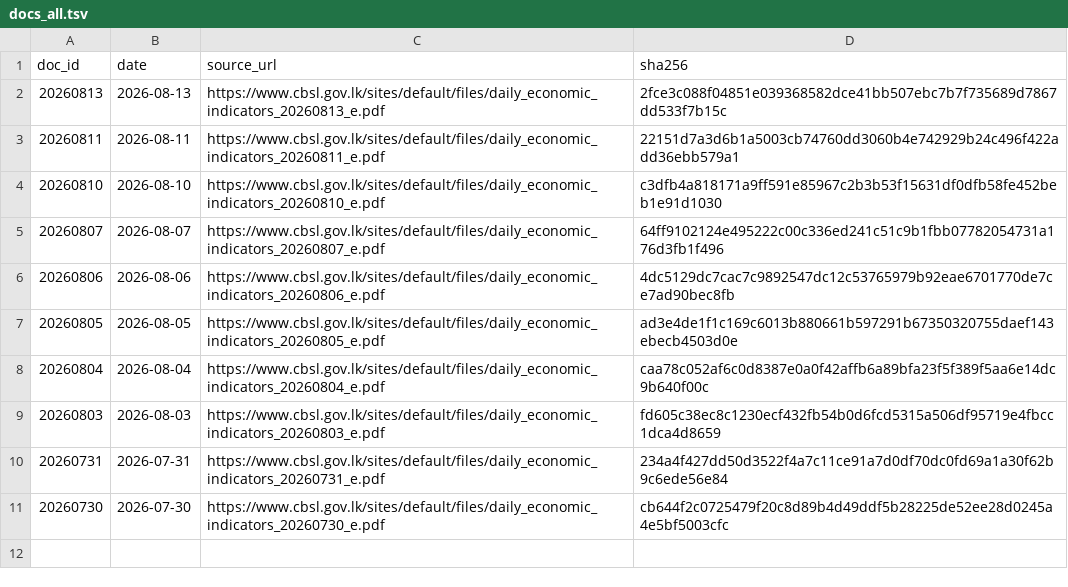
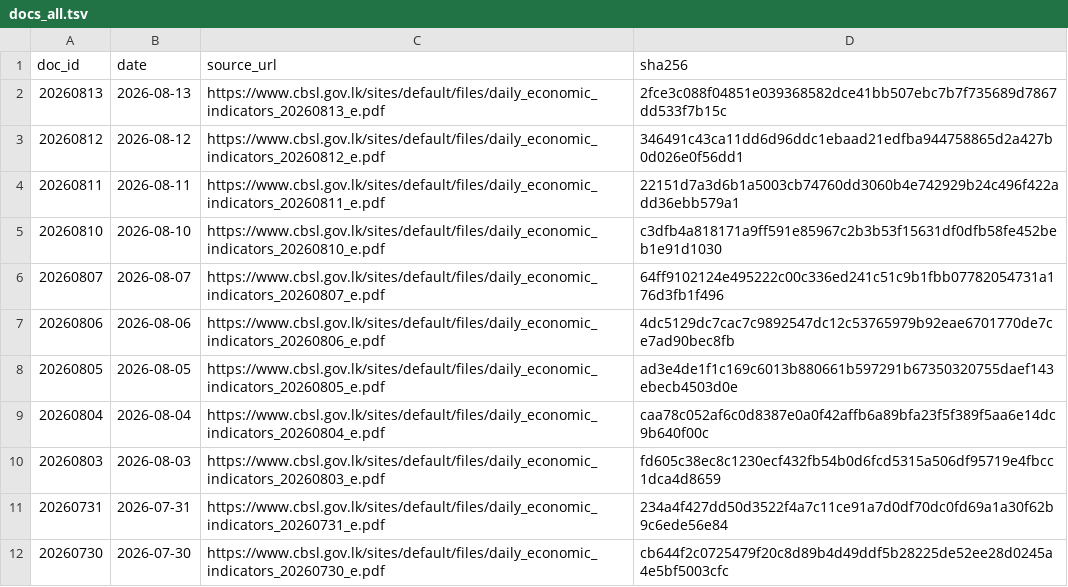
Before and after one commit to zr101/srilanka-data, a TSV file: data/cbsl_daily/docs_all.tsv, drawn as a sheet.

```diff
--- a/data/cbsl_daily/docs_all.tsv
+++ b/data/cbsl_daily/docs_all.tsv
@@ -2,2 +2,3 @@ doc_id	date	source_url	sha256
 20260813	2026-08-13	https://www.cbsl.gov.lk/sites/default/files/daily_economic_indicators_20260813_e.pdf	2fce3c088f04851e039368582dce41bb507ebc7b7f735689d7867dd533f7b15c
+20260812	2026-08-12	https://www.cbsl.gov.lk/sites/default/files/daily_economic_indicators_20260812_e.pdf	346491c43ca11dd6d96ddc1ebaad21edfba944758865d2a427b0d026e0f56dd1
 20260811	2026-08-11	https://www.cbsl.gov.lk/sites/default/files/daily_economic_indicators_20260811_e.pdf	22151d7a3d6b1a5003cb74760dd3060b4e742929b24c496f422add36ebb579a1
```
Also changed, not shown: data/cbsl_daily/docs_last100.tsv, 5 other files.
